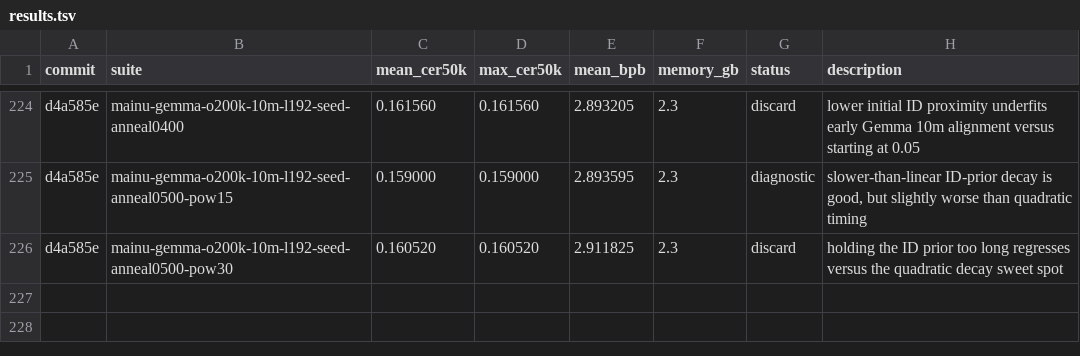
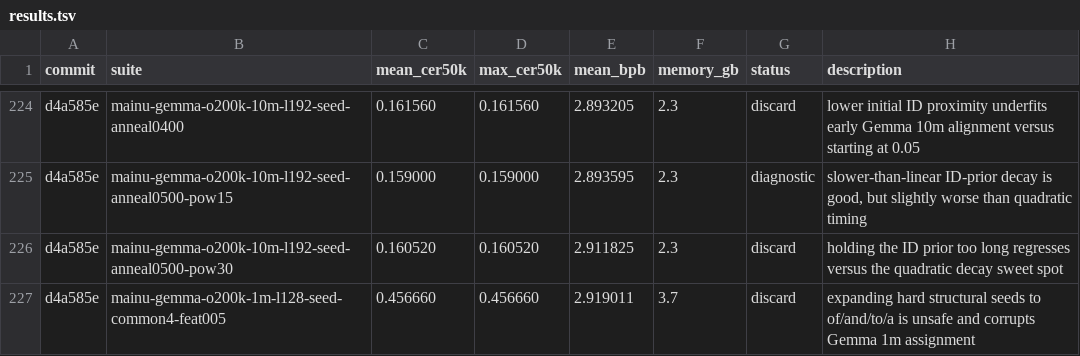
Before and after one commit to anpaure/detokenizer, a TSV file: results.tsv, drawn as a sheet; only a part is shown, gaps mark what is left out; the diff names each change by its address in the sheet, - before the commit and + after, or states it on an @@ line.

Commit message:
Record common structural seed screen

```diff
--- a/results.tsv
+++ b/results.tsv
+row 227: d4a585e | mainu-gemma-o200k-1m-l128-seed-common4-feat005 | 0.456660 | 0.456660 | 2.919011 | 3.7 | discard | expanding hard structural seeds to of/and/to/a is unsafe and corrupts Gemma 1m assignment
```
Also changed, not shown: 1 other file.
